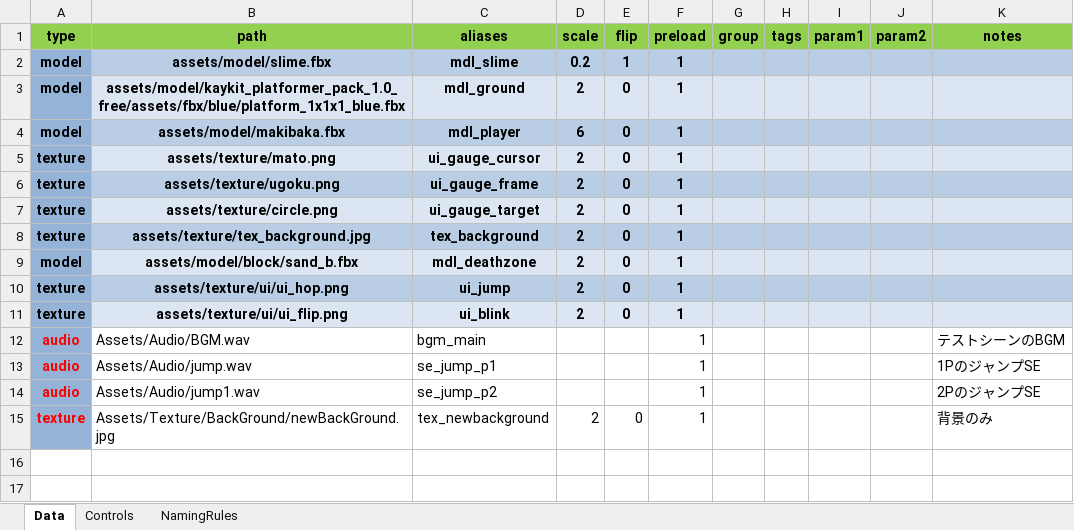
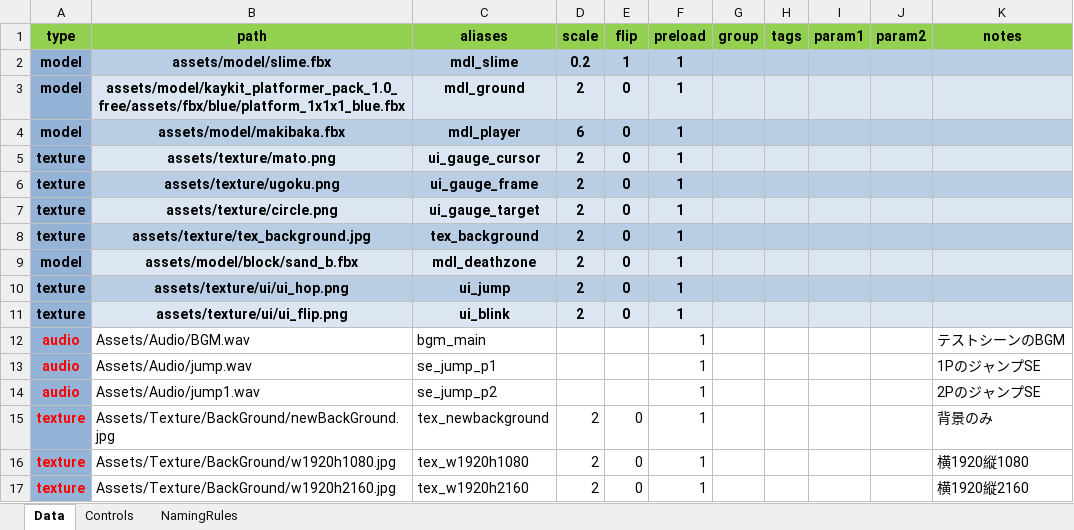
Before and after one commit to NokoPro/HEW-2025, an Excel workbook: Tool/AssetCatalogEditor.xlsm, sheet Data, drawn as a sheet; values as stored, in another font and other column widths than the file's, no borders; conditional formats and table styles not drawn; the diff names each change by its address in the sheet, - before the commit and + after, or states it on an @@ line.

```diff
--- a/Tool/AssetCatalogEditor.xlsm (sheet Data)
+++ b/Tool/AssetCatalogEditor.xlsm (sheet Data)
+row 16: texture | Assets/Texture/BackGround/w1920h1080.jpg | tex_w1920h1080 | 2 | 0 | 1 |  |  |  |  | 横1920縦1080
+row 17: texture | Assets/Texture/BackGround/w1920h2160.jpg | tex_w1920h2160 | 2 | 0 | 1 |  |  |  |  | 横1920縦2160
```
Also changed, not shown: 5 other files.
